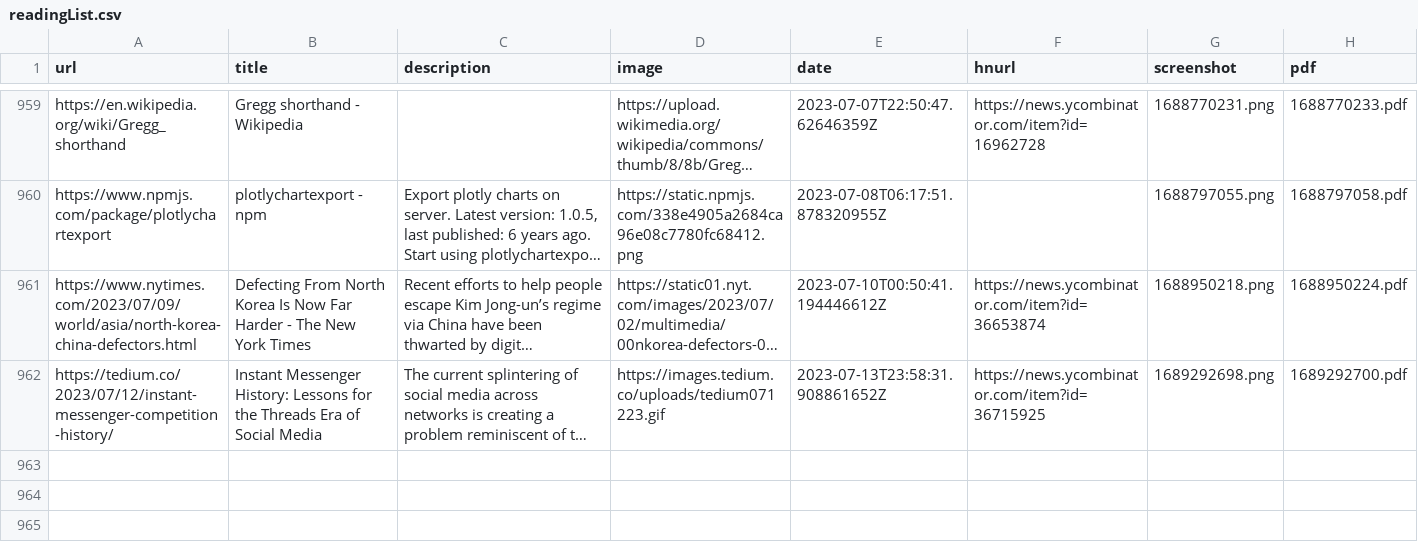
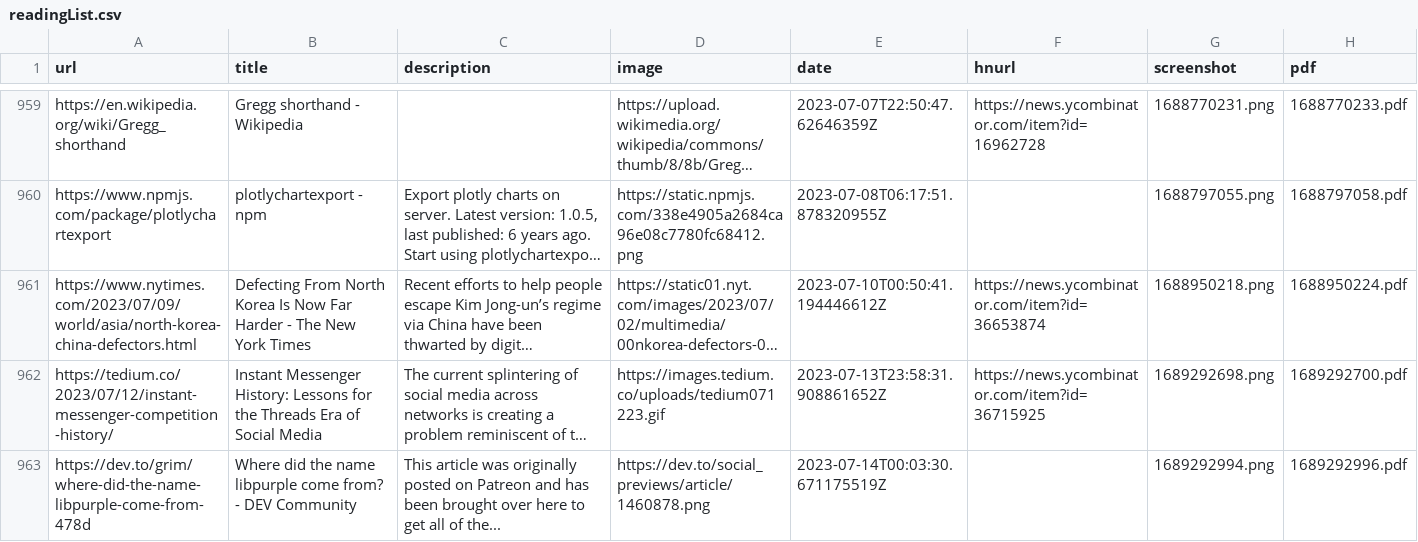
Before and after one commit to suryaatevellore/readingList, a CSV file: readingList.csv, drawn as a sheet; only a part is shown, gaps mark what is left out; long unchanged cells end in …; the diff names each change by its address in the sheet, - before the commit and + after, or states it on an @@ line.

Commit message:
Automated reading list update on Fri Jul 14 00:03:31 UTC 2023

```diff
--- a/readingList.csv
+++ b/readingList.csv
+row 963: https://dev.to/grim/where-did-the-name-libpurple-come-from-478d | Where did the name libpurple come from? - DEV Community | This article was originally posted on Patreon and has been brought over here to get all of the... | https://dev.to/social_previews/article/1460878.png | 2023-07-14T00:03:30.671175519Z |  | 1689292994.png | 1689292996.pdf
```
Also changed, not shown: 2 other files.
